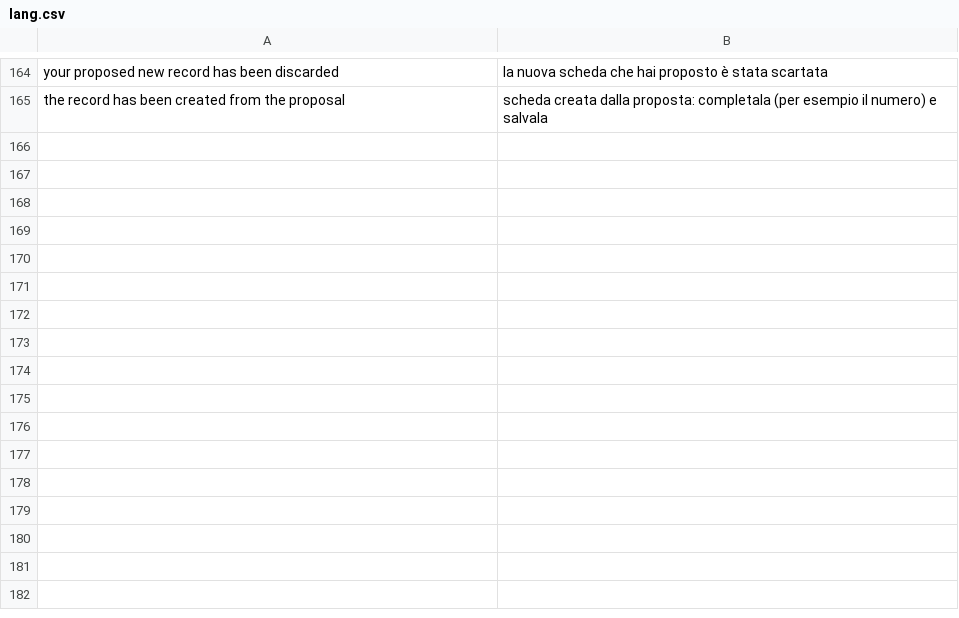
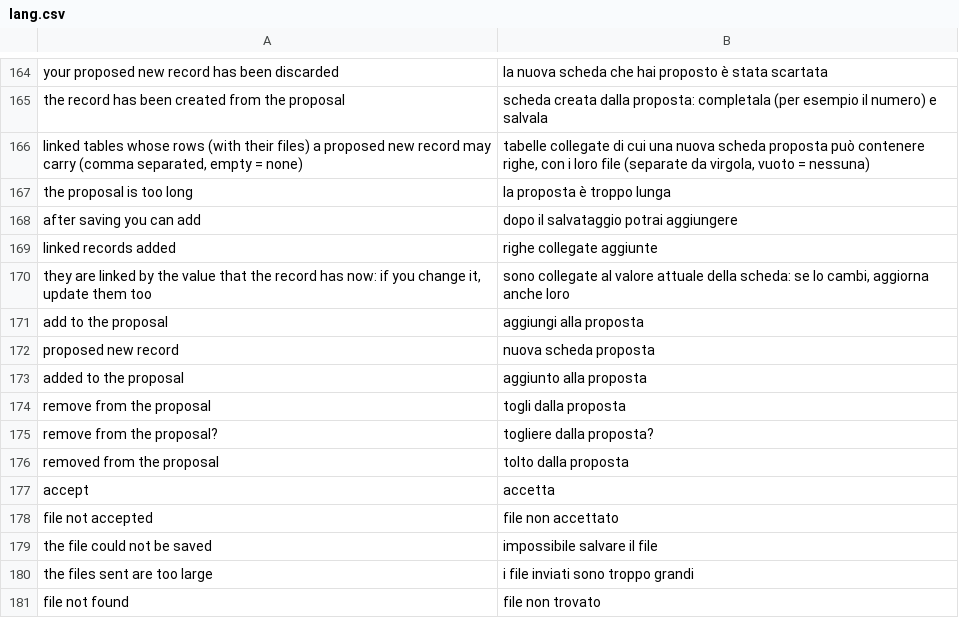
Before and after one commit to speleoalex/finis, a CSV file: src/modules/dbview/languages/it/lang.csv, drawn as a sheet; only a part is shown, gaps mark what is left out.

Commit message:
dbview: a proposed new record carries rows of linked tables (proposals_innertables, e.g. surveys and photos with their files). The author adds them one at a time after saving the proposal (op=proposerow, standard insert form of the linked table), the files wait in dbview_proposals_files (closed by .htaccess, sent only as attachments to the author and the reviewers by op=proposalfile), the reviewer accepts each row and the accepted ones are inserted with their files when the record is created (status partial when some are discarded). Rows kept under _tables_ in the changes JSON, which may not exceed the TEXT column. XMETATable::SafeFileName() shared with gestfiles: hidden file names (.htaccess, .user.ini) are no longer stored

```diff
--- a/src/modules/dbview/languages/it/lang.csv
+++ b/src/modules/dbview/languages/it/lang.csv
@@ -165 +165,17 @@
 "the record has been created from the proposal","scheda creata dalla proposta: completala (per esempio il numero) e salvala"
+"linked tables whose rows (with their files) a proposed new record may carry (comma separated, empty = none)","tabelle collegate di cui una nuova scheda proposta può contenere righe, con i loro file (separate da virgola, vuoto = nessuna)"
+"the proposal is too long","la proposta è troppo lunga"
+"after saving you can add","dopo il salvataggio potrai aggiungere"
+"linked records added","righe collegate aggiunte"
+"they are linked by the value that the record has now: if you change it, update them too","sono collegate al valore attuale della scheda: se lo cambi, aggiorna anche loro"
+"add to the proposal","aggiungi alla proposta"
+"proposed new record","nuova scheda proposta"
+"added to the proposal","aggiunto alla proposta"
+"remove from the proposal","togli dalla proposta"
+"remove from the proposal?","togliere dalla proposta?"
+"removed from the proposal","tolto dalla proposta"
+"accept","accetta"
+"file not accepted","file non accettato"
+"the file could not be saved","impossibile salvare il file"
+"the files sent are too large","i file inviati sono troppo grandi"
+"file not found","file non trovato"
```
Also changed, not shown: 6 other files.
